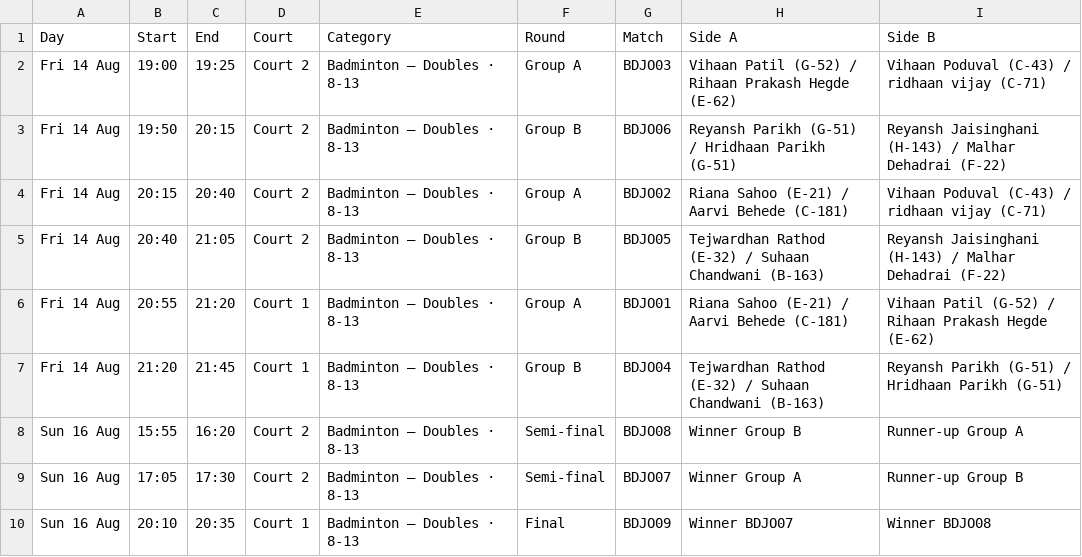
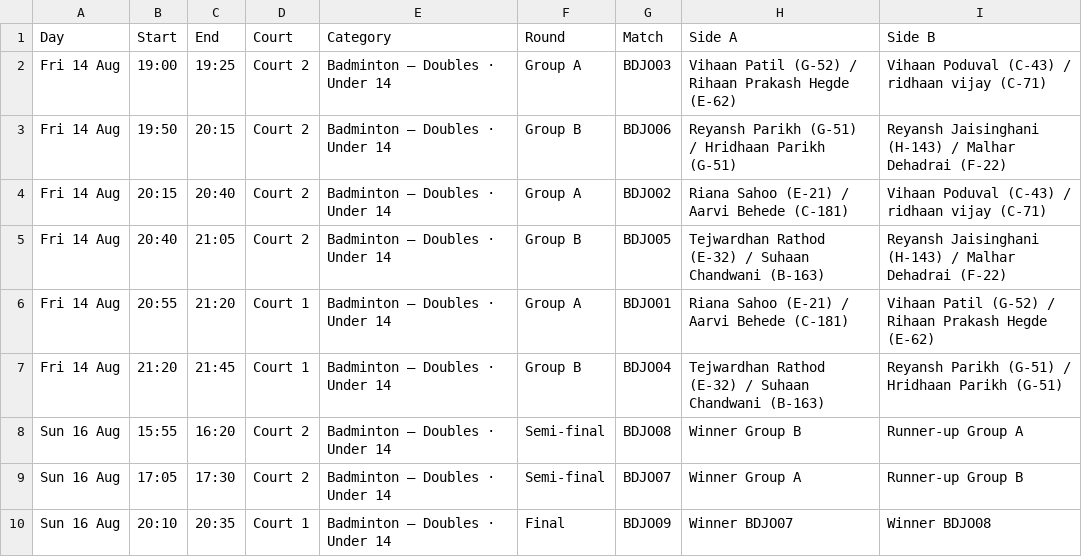
Before and after one commit to kaunteya/jade-indoor, a CSV file: schedule/badminton-doubles-u14-open.csv, drawn as a sheet.

```diff
--- a/schedule/badminton-doubles-u14-open.csv
+++ b/schedule/badminton-doubles-u14-open.csv
@@ -1,10 +1,10 @@
 Day,Start,End,Court,Category,Round,Match,Side A,Side B
-Fri 14 Aug,19:00,19:25,Court 2,Badminton — Doubles · 8-13,Group A,BDJO03,Vihaan Patil (G-52) / Rihaan Prakash Hegde (E-62),Vihaan Poduval (C-43) / ridhaan vijay (C-71)
-Fri 14 Aug,19:50,20:15,Court 2,Badminton — Doubles · 8-13,Group B,BDJO06,Reyansh Parikh (G-51) / Hridhaan Parikh (G-51),Reyansh Jaisinghani (H-143) / Malhar Dehadrai (F-22)
-Fri 14 Aug,20:15,20:40,Court 2,Badminton — Doubles · 8-13,Group A,BDJO02,Riana Sahoo (E-21) / Aarvi Behede (C-181),Vihaan Poduval (C-43) / ridhaan vijay (C-71)
-Fri 14 Aug,20:40,21:05,Court 2,Badminton — Doubles · 8-13,Group B,BDJO05,Tejwardhan Rathod (E-32) / Suhaan Chandwani (B-163),Reyansh Jaisinghani (H-143) / Malhar Dehadrai (F-22)
-Fri 14 Aug,20:55,21:20,Court 1,Badminton — Doubles · 8-13,Group A,BDJO01,Riana Sahoo (E-21) / Aarvi Behede (C-181),Vihaan Patil (G-52) / Rihaan Prakash Hegde (E-62)
-Fri 14 Aug,21:20,21:45,Court 1,Badminton — Doubles · 8-13,Group B,BDJO04,Tejwardhan Rathod (E-32) / Suhaan Chandwani (B-163),Reyansh Parikh (G-51) / Hridhaan Parikh (G-51)
-Sun 16 Aug,15:55,16:20,Court 2,Badminton — Doubles · 8-13,Semi-final,BDJO08,Winner Group B,Runner-up Group A
-Sun 16 Aug,17:05,17:30,Court 2,Badminton — Doubles · 8-13,Semi-final,BDJO07,Winner Group A,Runner-up Group B
-Sun 16 Aug,20:10,20:35,Court 1,Badminton — Doubles · 8-13,Final,BDJO09,Winner BDJO07,Winner BDJO08
+Fri 14 Aug,19:00,19:25,Court 2,Badminton — Doubles · Under 14,Group A,BDJO03,Vihaan Patil (G-52) / Rihaan Prakash Hegde (E-62),Vihaan Poduval (C-43) / ridhaan vijay (C-71)
+Fri 14 Aug,19:50,20:15,Court 2,Badminton — Doubles · Under 14,Group B,BDJO06,Reyansh Parikh (G-51) / Hridhaan Parikh (G-51),Reyansh Jaisinghani (H-143) / Malhar Dehadrai (F-22)
+Fri 14 Aug,20:15,20:40,Court 2,Badminton — Doubles · Under 14,Group A,BDJO02,Riana Sahoo (E-21) / Aarvi Behede (C-181),Vihaan Poduval (C-43) / ridhaan vijay (C-71)
+Fri 14 Aug,20:40,21:05,Court 2,Badminton — Doubles · Under 14,Group B,BDJO05,Tejwardhan Rathod (E-32) / Suhaan Chandwani (B-163),Reyansh Jaisinghani (H-143) / Malhar Dehadrai (F-22)
+Fri 14 Aug,20:55,21:20,Court 1,Badminton — Doubles · Under 14,Group A,BDJO01,Riana Sahoo (E-21) / Aarvi Behede (C-181),Vihaan Patil (G-52) / Rihaan Prakash Hegde (E-62)
+Fri 14 Aug,21:20,21:45,Court 1,Badminton — Doubles · Under 14,Group B,BDJO04,Tejwardhan Rathod (E-32) / Suhaan Chandwani (B-163),Reyansh Parikh (G-51) / Hridhaan Parikh (G-51)
+Sun 16 Aug,15:55,16:20,Court 2,Badminton — Doubles · Under 14,Semi-final,BDJO08,Winner Group B,Runner-up Group A
+Sun 16 Aug,17:05,17:30,Court 2,Badminton — Doubles · Under 14,Semi-final,BDJO07,Winner Group A,Runner-up Group B
+Sun 16 Aug,20:10,20:35,Court 1,Badminton — Doubles · Under 14,Final,BDJO09,Winner BDJO07,Winner BDJO08
```
Also changed, not shown: schedule/badminton-singles-u14-female.csv, schedule/badminton-singles-u14-male.csv, 3 other files.
